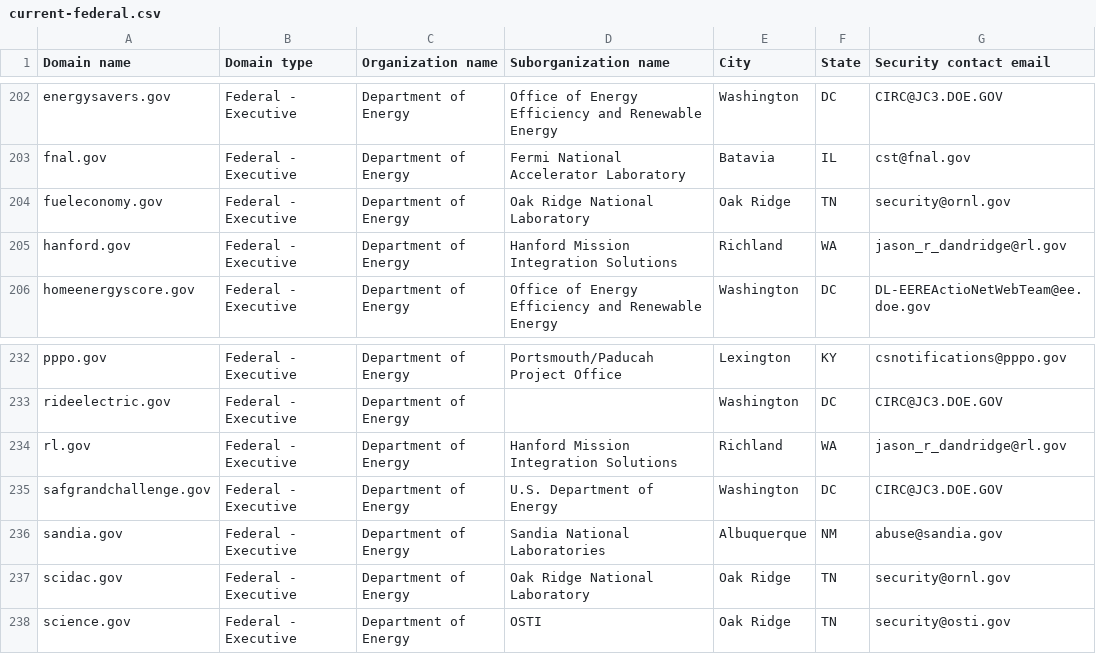
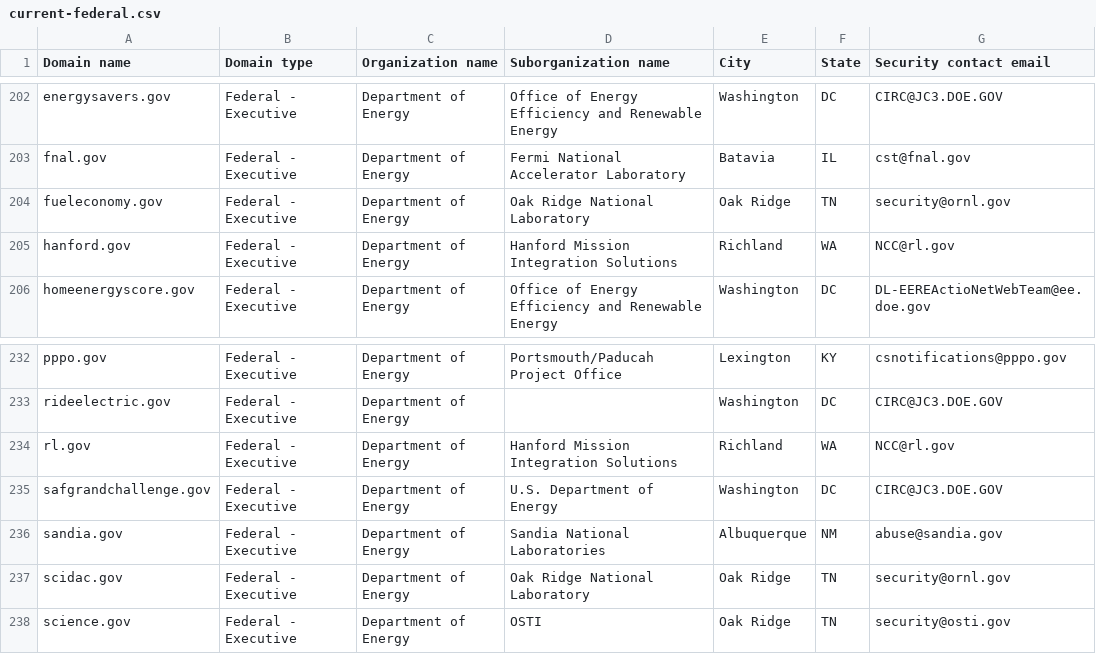
Before and after one commit to h-m-f-t/dotgov-data-staging, a CSV file: current-federal.csv, drawn as a sheet; only a part is shown, gaps mark what is left out; the diff covers the shown part only.

```diff
--- a/current-federal.csv
+++ b/current-federal.csv
@@ -204,3 +204,3 @@ fnal.gov,Federal - Executive,Department of Energy,Fermi National Accelerator Lab
 fueleconomy.gov,Federal - Executive,Department of Energy,Oak Ridge National Laboratory,Oak Ridge,TN,security@ornl.gov
-hanford.gov,Federal - Executive,Department of Energy,Hanford Mission Integration Solutions,Richland,WA,jason_r_dandridge@rl.gov
+hanford.gov,Federal - Executive,Department of Energy,Hanford Mission Integration Solutions,Richland,WA,NCC@rl.gov
 homeenergyscore.gov,Federal - Executive,Department of Energy,Office of Energy Efficiency and Renewable Energy,Washington,DC,DL-EEREActioNetWebTeam@ee.doe.gov
@@ -233,3 +233,3 @@ pppo.gov,Federal - Executive,Department of Energy,Portsmouth/Paducah Project Off
 rideelectric.gov,Federal - Executive,Department of Energy,,Washington,DC,CIRC@JC3.DOE.GOV
-rl.gov,Federal - Executive,Department of Energy,Hanford Mission Integration Solutions,Richland,WA,jason_r_dandridge@rl.gov
+rl.gov,Federal - Executive,Department of Energy,Hanford Mission Integration Solutions,Richland,WA,NCC@rl.gov
 safgrandchallenge.gov,Federal - Executive,Department of Energy,U.S. Department of Energy,Washington,DC,CIRC@JC3.DOE.GOV
```
Also changed, not shown: 1 removed row and 40 edited cells elsewhere in this file, 1 other file.
